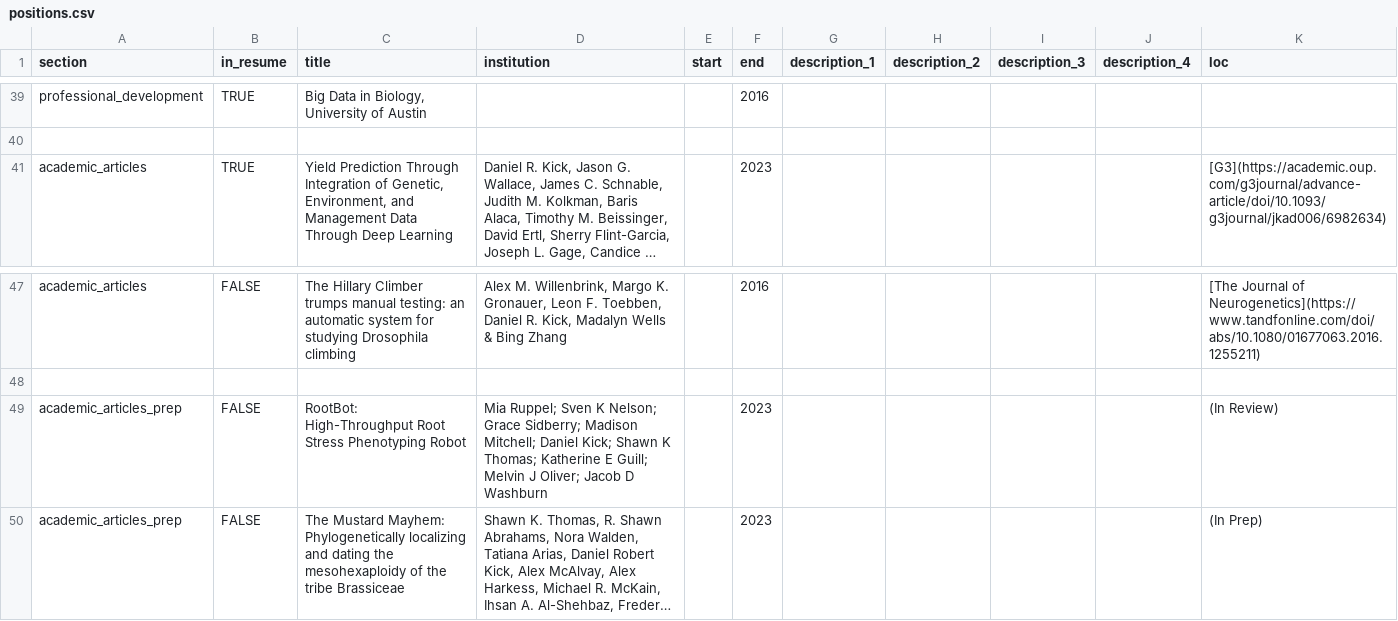
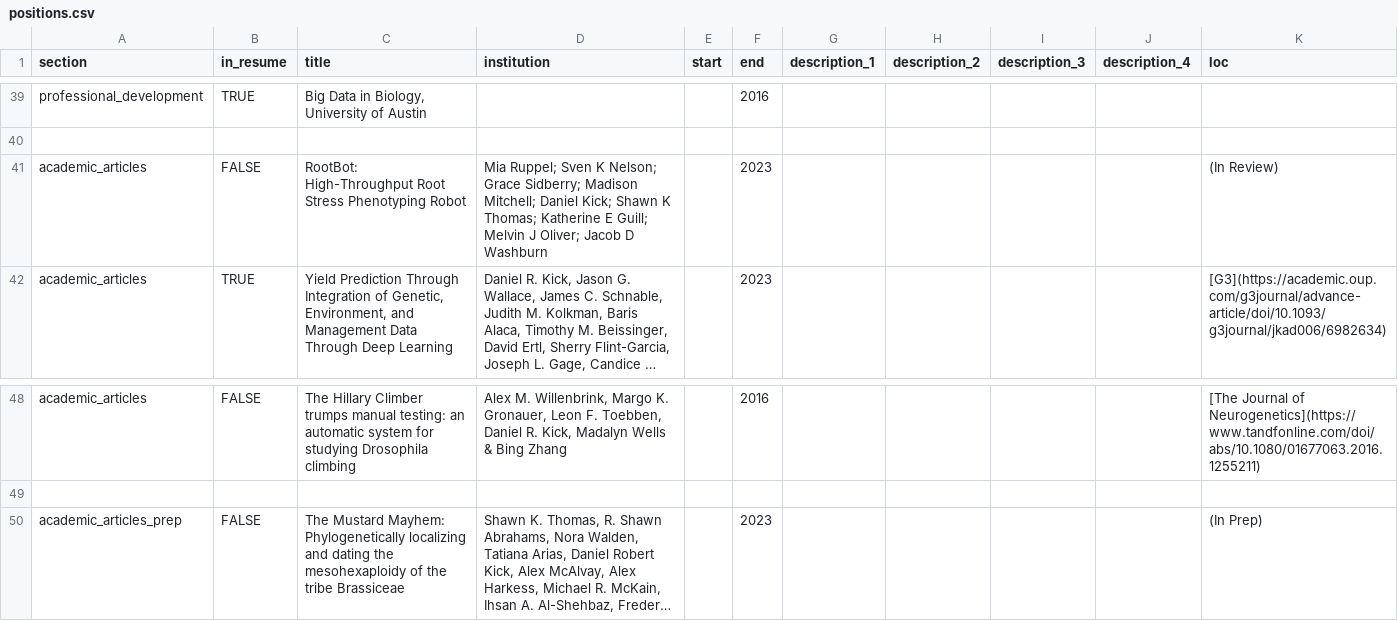
Before and after one commit to danielkick/cv, a CSV file: csvs/positions.csv, drawn as a sheet; only a part is shown, gaps mark what is left out; long unchanged cells end in …; removed rows and columns are numbered as before the commit, all else as after; the diff names each change by its address in the sheet, - before the commit and + after, or states it on an @@ line.

```diff
--- a/csvs/positions.csv
+++ b/csvs/positions.csv
+row 41: academic_articles | FALSE | RootBot: High-Throughput Root Stress Phenotyping Robot | Mia Ruppel; Sven K Nelson; Grace Sidberry; Madison Mitchell; Daniel Kick; Shawn K Thomas; Katherine E Guill; Melvin J Oliver; Jacob D Washburn |  | 2023 |  |  |  |  | (In Review)
-row 49: academic_articles_prep | FALSE | RootBot: High-Throughput Root Stress Phenotyping Robot | Mia Ruppel; Sven K Nelson; Grace Sidberry; Madison Mitchell; Daniel Kick; Shawn K Thomas; Katherine E Guill; Melvin J Oliver; Jacob D Washburn |  | 2023 |  |  |  |  | (In Review)
```
Also changed, not shown: 6 other files.
